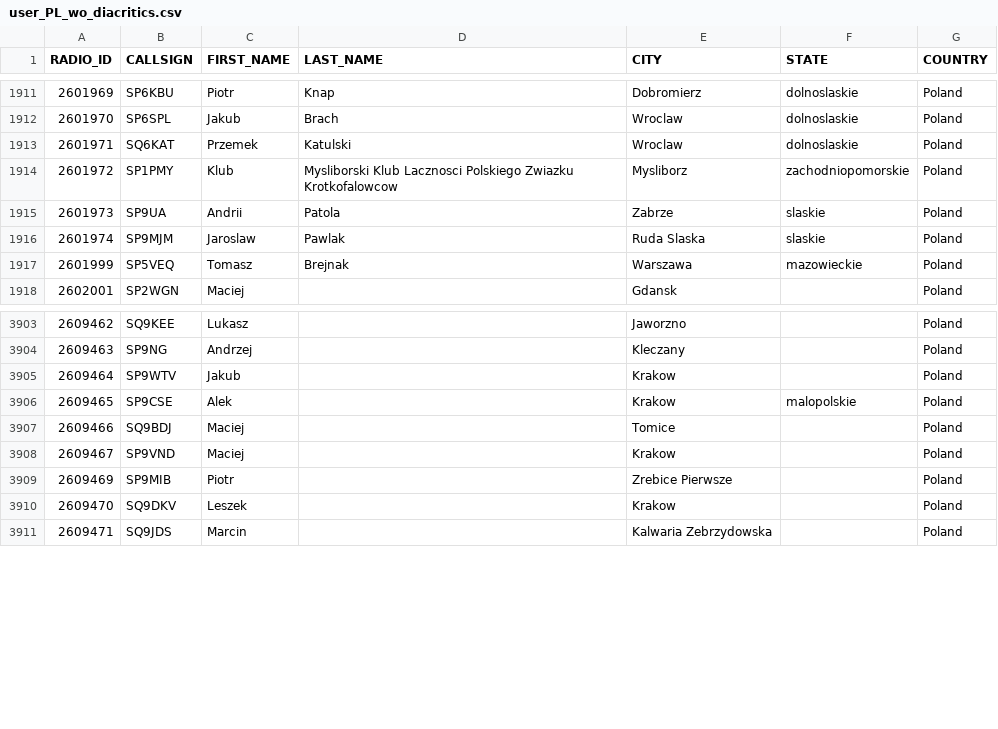
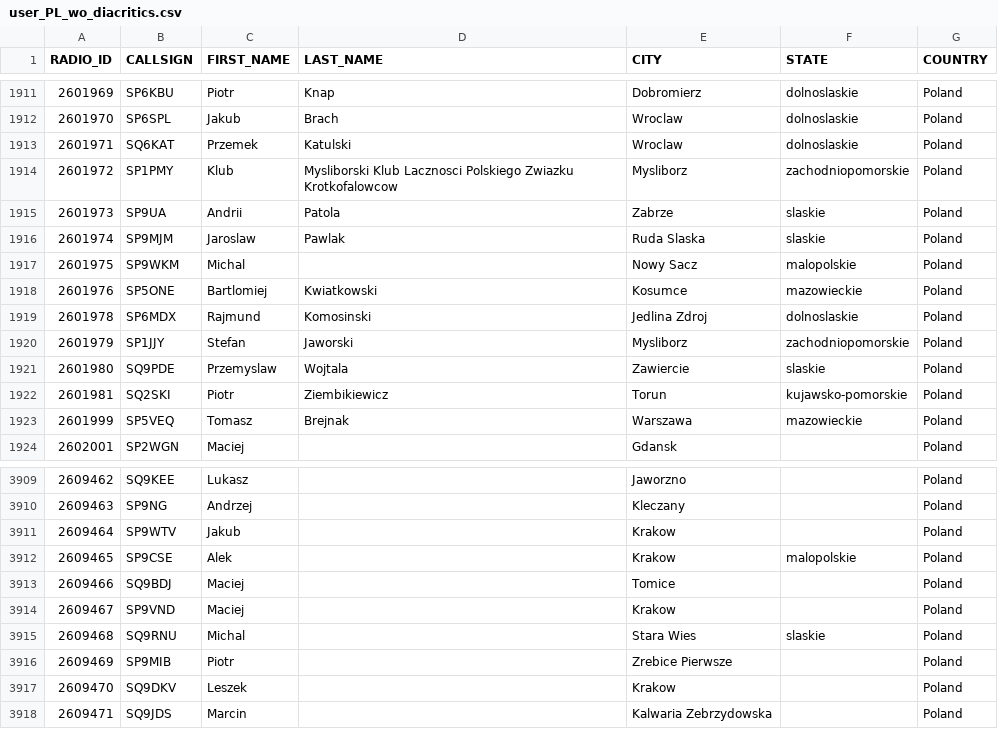
Before and after one commit to walczakkamil/dmr_users, a CSV file: user_PL_wo_diacritics.csv, drawn as a sheet; only a part is shown, gaps mark what is left out; the diff names each change by its address in the sheet, - before the commit and + after, or states it on an @@ line.

Commit message:
Updated: 2023-09-16-01-00

```diff
--- a/user_PL_wo_diacritics.csv
+++ b/user_PL_wo_diacritics.csv
+row 1917: 2601975 | SP9WKM | Michal |  | Nowy Sacz | malopolskie | Poland
+row 1918: 2601976 | SP5ONE | Bartlomiej | Kwiatkowski | Kosumce | mazowieckie | Poland
+row 1919: 2601978 | SP6MDX | Rajmund | Komosinski | Jedlina Zdroj | dolnoslaskie | Poland
+row 1920: 2601979 | SP1JJY | Stefan | Jaworski | Mysliborz | zachodniopomorskie | Poland
+row 1921: 2601980 | SQ9PDE | Przemyslaw | Wojtala | Zawiercie | slaskie | Poland
+row 1922: 2601981 | SQ2SKI | Piotr | Ziembikiewicz | Torun | kujawsko-pomorskie | Poland
+row 3915: 2609468 | SQ9RNU | Michal |  | Stara Wies | slaskie | Poland
```
